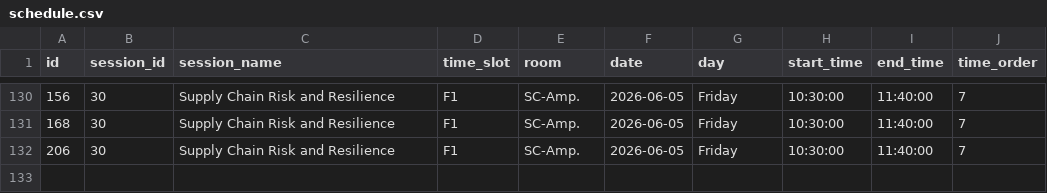
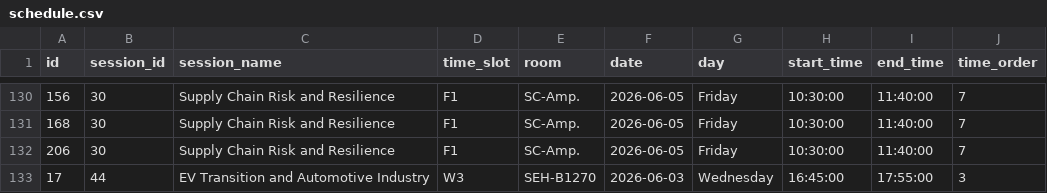
Before and after one commit to jhelvy/isa-2026-schedule, a CSV file: data/schedule.csv, drawn as a sheet; only a part is shown, gaps mark what is left out; the diff names each change by its address in the sheet, - before the commit and + after, or states it on an @@ line.

```diff
--- a/data/schedule.csv
+++ b/data/schedule.csv
+row 133: 17 | 44 | EV Transition and Automotive Industry | W3 | SEH-B1270 | 2026-06-03 | Wednesday | 16:45:00 | 17:55:00 | 3
```
Also changed, not shown: data/sessions/sustainable_innovation_energy_and_mobility.csv, data/submissions.csv, 5 other files.
